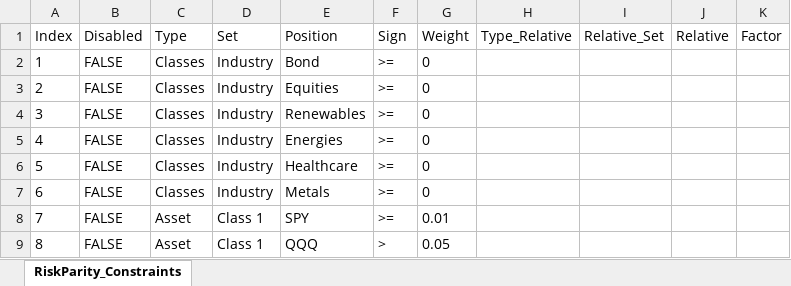
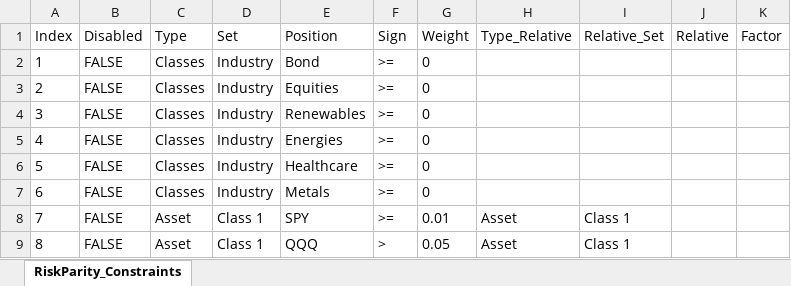
Before and after one commit to webclinic017/RiskParity, an Excel workbook: RiskParity_Constraints.xlsx, sheet RiskParity_Constraints, drawn as a sheet; values as stored, in another font and other column widths than the file's, no borders; the diff names each change by its address in the sheet, - before the commit and + after, or states it on an @@ line.

Commit message:
more changes

```diff
--- a/RiskParity_Constraints.xlsx (sheet RiskParity_Constraints)
+++ b/RiskParity_Constraints.xlsx (sheet RiskParity_Constraints)
-H8:H9 (Type_Relative): (empty)
+H8:H9 (Type_Relative): Asset
-I8:I9 (Relative_Set): (empty)
+I8:I9 (Relative_Set): Class 1
```
